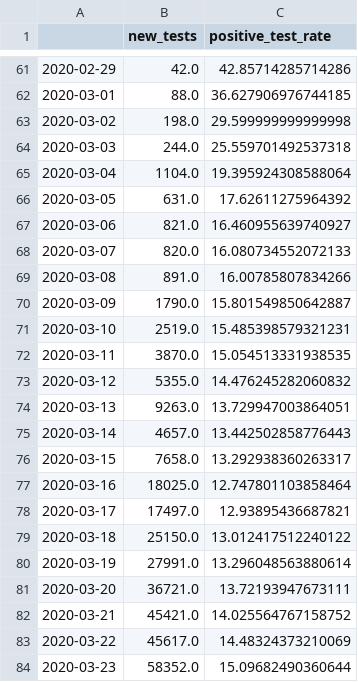
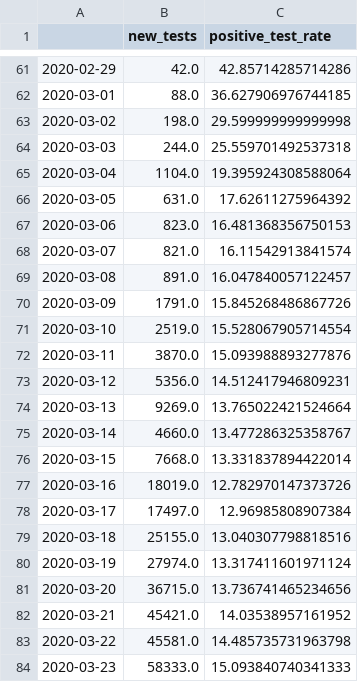
Before and after one commit to danielsuo/princeton.fyi, a CSV file: data/national_test.csv, drawn as a sheet; only a part is shown, gaps mark what is left out; the diff covers the shown part only.

```diff
--- a/data/national_test.csv
+++ b/data/national_test.csv
@@ -66,19 +66,19 @@
 2020-03-05,631.0,17.62611275964392
-2020-03-06,821.0,16.460955639740927
-2020-03-07,820.0,16.080734552072133
-2020-03-08,891.0,16.00785807834266
-2020-03-09,1790.0,15.801549850642887
-2020-03-10,2519.0,15.485398579321231
-2020-03-11,3870.0,15.054513331938535
-2020-03-12,5355.0,14.476245282060832
-2020-03-13,9263.0,13.729947003864051
-2020-03-14,4657.0,13.442502858776443
-2020-03-15,7658.0,13.292938360263317
-2020-03-16,18025.0,12.747801103858464
-2020-03-17,17497.0,12.93895436687821
-2020-03-18,25150.0,13.012417512240122
-2020-03-19,27991.0,13.296048563880614
-2020-03-20,36721.0,13.72193947673111
-2020-03-21,45421.0,14.025564767158752
-2020-03-22,45617.0,14.48324373210069
-2020-03-23,58352.0,15.09682490360644
+2020-03-06,823.0,16.481368356750153
+2020-03-07,821.0,16.11542913841574
+2020-03-08,891.0,16.047840057122457
+2020-03-09,1791.0,15.845268486867726
+2020-03-10,2519.0,15.528067905714554
+2020-03-11,3870.0,15.093988893277876
+2020-03-12,5356.0,14.512417946809231
+2020-03-13,9269.0,13.765022421524664
+2020-03-14,4660.0,13.477286325358767
+2020-03-15,7668.0,13.331837894422014
+2020-03-16,18019.0,12.782970147373726
+2020-03-17,17497.0,12.96985808907384
+2020-03-18,25155.0,13.040307798818516
+2020-03-19,27974.0,13.317411601971124
+2020-03-20,36715.0,13.736741465234656
+2020-03-21,45421.0,14.03538957161952
+2020-03-22,45581.0,14.485735731963798
+2020-03-23,58333.0,15.093840740341333
```
Also changed, not shown: 8 added rows and 85 edited cells elsewhere in this file, data/local.csv, data/local_test.csv, 14 other files.
